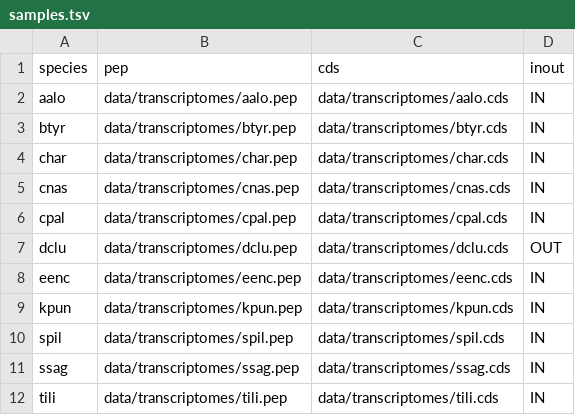
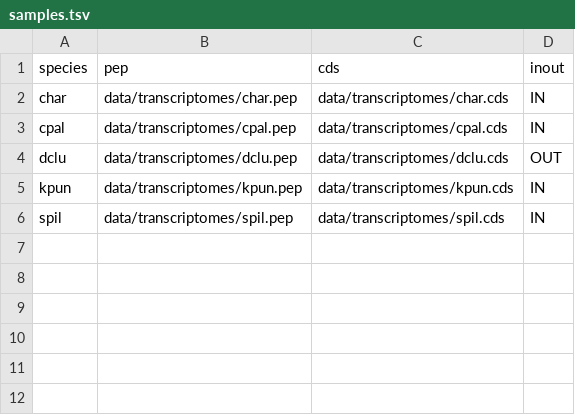
Before and after one commit to jlanga/smsk_selection, a TSV file: samples.tsv, drawn as a sheet.

Commit message:
Reduced new datasets

```diff
--- a/samples.tsv
+++ b/samples.tsv
@@ -1,12 +1,6 @@
 species	pep	cds	inout
-aalo	data/transcriptomes/aalo.pep	data/transcriptomes/aalo.cds	IN
-btyr	data/transcriptomes/btyr.pep	data/transcriptomes/btyr.cds	IN
 char	data/transcriptomes/char.pep	data/transcriptomes/char.cds	IN
-cnas	data/transcriptomes/cnas.pep	data/transcriptomes/cnas.cds	IN
 cpal	data/transcriptomes/cpal.pep	data/transcriptomes/cpal.cds	IN
 dclu	data/transcriptomes/dclu.pep	data/transcriptomes/dclu.cds	OUT
-eenc	data/transcriptomes/eenc.pep	data/transcriptomes/eenc.cds	IN
 kpun	data/transcriptomes/kpun.pep	data/transcriptomes/kpun.cds	IN
 spil	data/transcriptomes/spil.pep	data/transcriptomes/spil.cds	IN
-ssag	data/transcriptomes/ssag.pep	data/transcriptomes/ssag.cds	IN
-tili	data/transcriptomes/tili.pep	data/transcriptomes/tili.cds	IN
```
Also changed, not shown: 15 other files.
